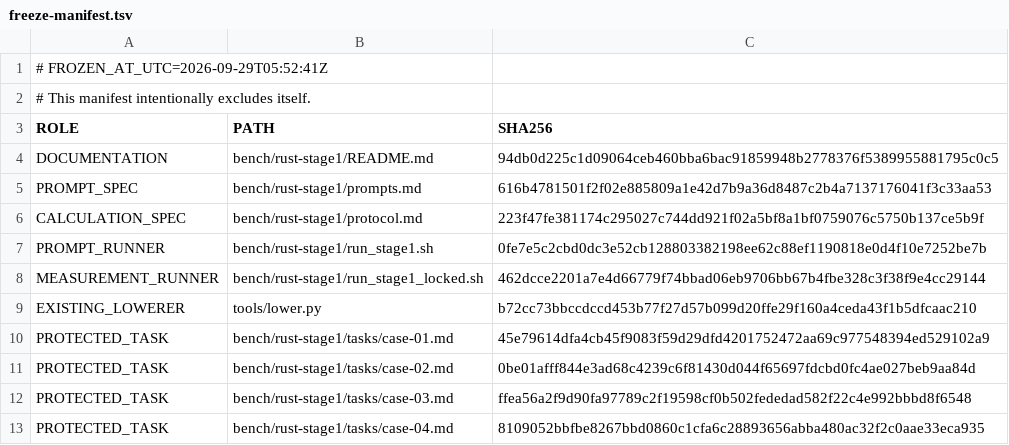
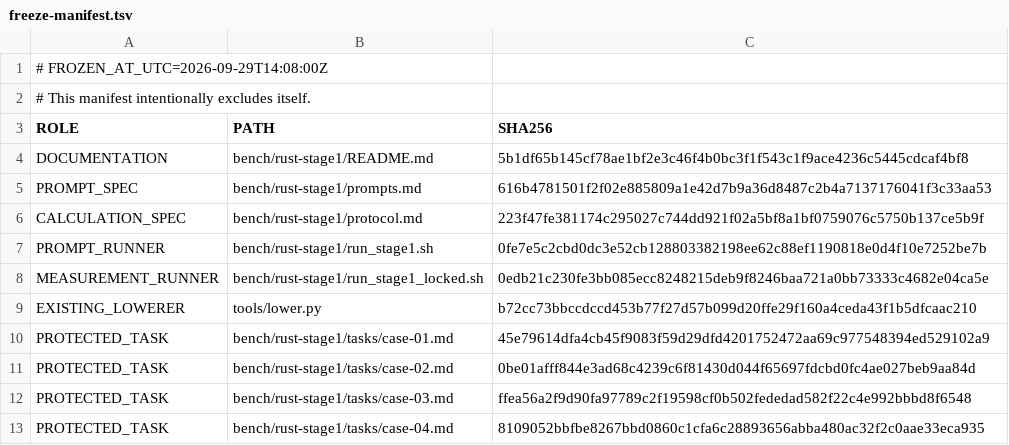
Before and after one commit to kimjindol2025/freelang-fx3, a TSV file: bench/rust-stage1/freeze-manifest.tsv, drawn as a sheet; only a part is shown.

Commit message:
bench: fix rust-stage1 validation harness holes
Stop rustc rejecting hidden sources whose filenames contained an extra dot, always write FX3 hidden logs when visible lowering fails so row_complete can see evidence, accumulate VALIDATION_MS into the row, and align the row printf to 25 fields. Refresh the freeze manifest for the runner and README. Historical run-20260929-02 is unchanged.

```diff
--- a/bench/rust-stage1/freeze-manifest.tsv
+++ b/bench/rust-stage1/freeze-manifest.tsv
@@ -1,5 +1,5 @@
-# FROZEN_AT_UTC=2026-09-29T05:52:41Z
+# FROZEN_AT_UTC=2026-09-29T14:08:00Z
 # This manifest intentionally excludes itself.
 ROLE	PATH	SHA256
-DOCUMENTATION	bench/rust-stage1/README.md	94db0d225c1d09064ceb460bba6bac91859948b2778376f5389955881795c0c5
+DOCUMENTATION	bench/rust-stage1/README.md	5b1df65b145cf78ae1bf2e3c46f4b0bc3f1f543c1f9ace4236c5445cdcaf4bf8
 PROMPT_SPEC	bench/rust-stage1/prompts.md	616b4781501f2f02e885809a1e42d7b9a36d8487c2b4a7137176041f3c33aa53
@@ -7,3 +7,3 @@ CALCULATION_SPEC	bench/rust-stage1/protocol.md	223f47fe381174c295027c744dd921f02
 PROMPT_RUNNER	bench/rust-stage1/run_stage1.sh	0fe7e5c2cbd0dc3e52cb128803382198ee62c88ef1190818e0d4f10e7252be7b
-MEASUREMENT_RUNNER	bench/rust-stage1/run_stage1_locked.sh	462dcce2201a7e4d66779f74bbad06eb9706bb67b4fbe328c3f38f9e4cc29144
+MEASUREMENT_RUNNER	bench/rust-stage1/run_stage1_locked.sh	0edb21c230fe3bb085ecc8248215deb9f8246baa721a0bb73333c4682e04ca5e
 EXISTING_LOWERER	tools/lower.py	b72cc73bbccdccd453b77f27d57b099d20ffe29f160a4ceda43f1b5dfcaac210
```
Also changed, not shown: 2 other files.
